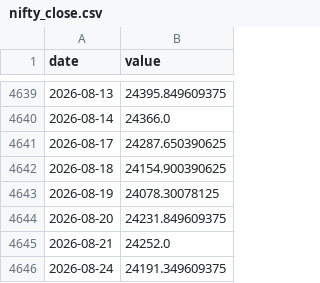
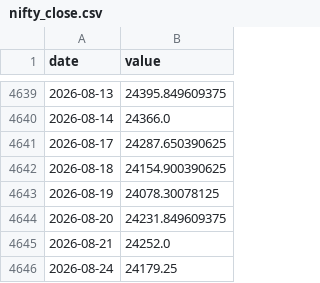
Before and after one commit to Harshadapadma/market-data, a CSV file: cache/nifty_close.csv, drawn as a sheet; only a part is shown, gaps mark what is left out.

```diff
--- a/cache/nifty_close.csv
+++ b/cache/nifty_close.csv
@@ -4645,2 +4645,2 @@ date,value
 2026-08-21,24252.0
-2026-08-24,24191.349609375
+2026-08-24,24179.25
```
